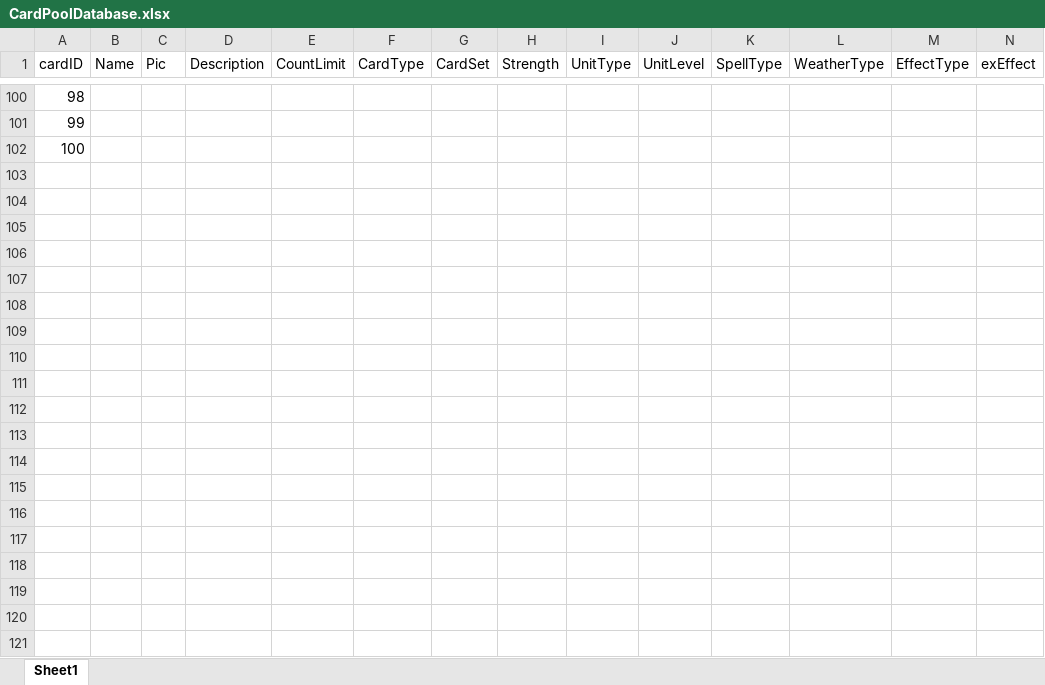
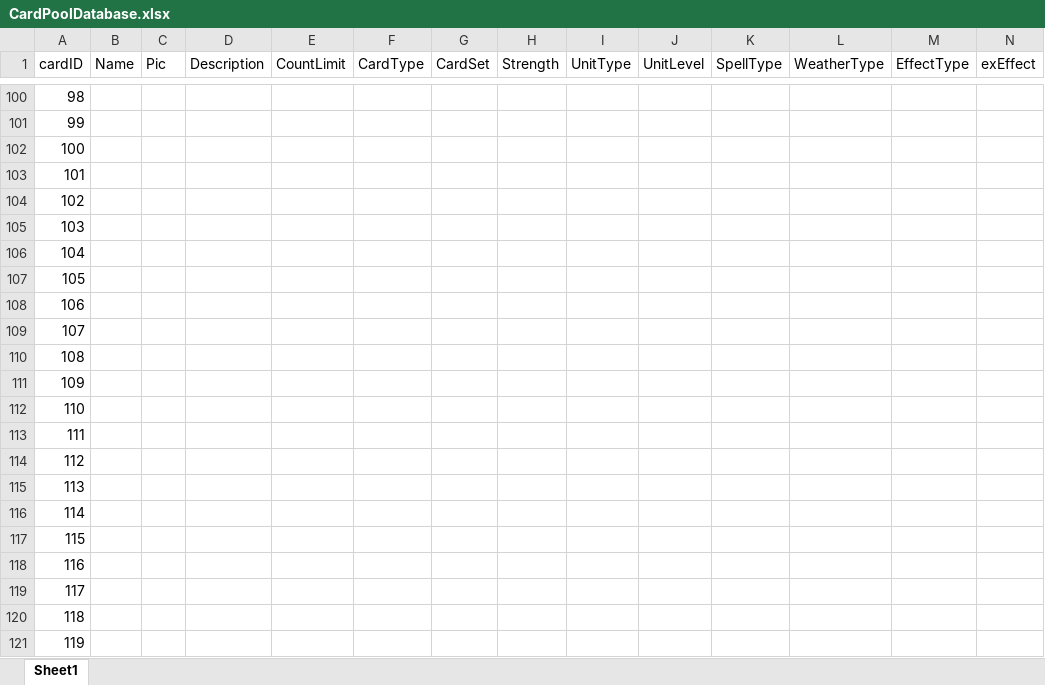
Before and after one commit to AARONkjLee/GwentCore, an Excel workbook: Resources/CardPoolDatabase.xlsx, sheet Sheet1, drawn as a sheet; only a part is shown, gaps mark what is left out; values as stored, in another font and other column widths than the file's, no borders; the diff covers the shown part only; the diff names each change by its address in the sheet, - before the commit and + after, or states it on an @@ line.

```diff
--- a/Resources/CardPoolDatabase.xlsx (sheet Sheet1)
+++ b/Resources/CardPoolDatabase.xlsx (sheet Sheet1)
+row 103: 101
+row 104: 102
+row 105: 103
+row 106: 104
+row 107: 105
+row 108: 106
+row 109: 107
+row 110: 108
+row 111: 109
+row 112: 110
+row 113: 111
+row 114: 112
+row 115: 113
+row 116: 114
+row 117: 115
+row 118: 116
+row 119: 117
+row 120: 118
+row 121: 119
```
Also changed, not shown: 64 added rows elsewhere in this sheet, 1 other file.
